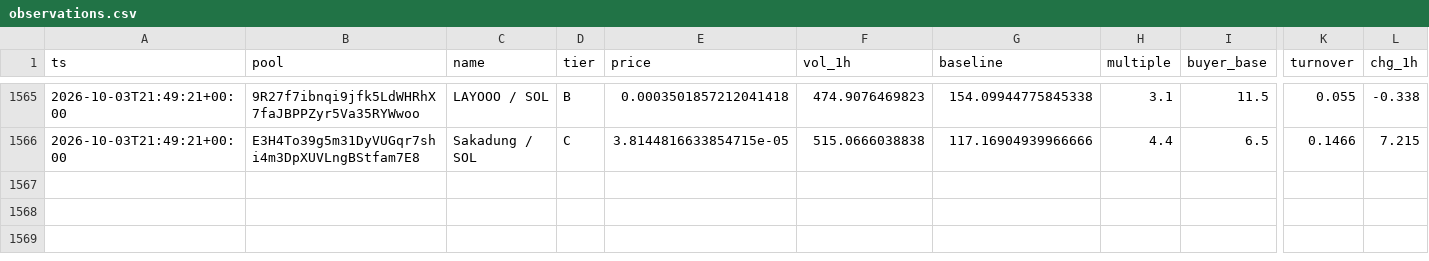
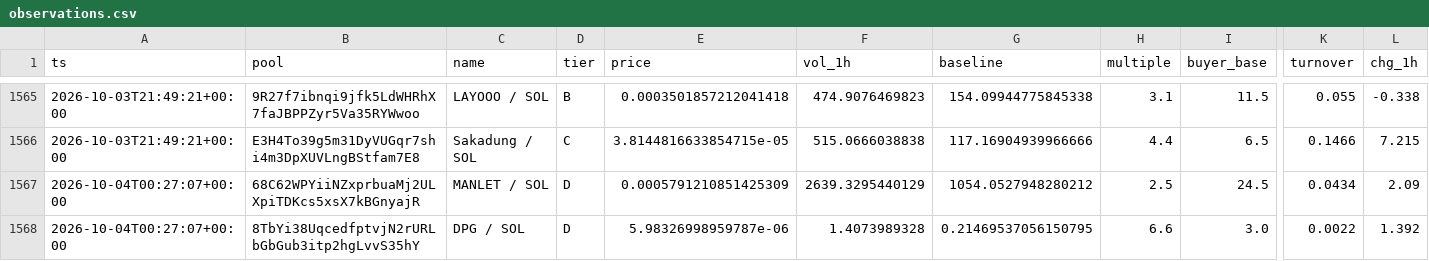
Before and after one commit to kennyasamoah/Kryptsig, a CSV file: observations.csv, drawn as a sheet; only a part is shown, gaps mark what is left out; rows hold the shown columns only; the diff names each change by its address in the sheet, - before the commit and + after, or states it on an @@ line.

```diff
--- a/observations.csv
+++ b/observations.csv
+row 1567: 2026-10-04T00:27:07+00:00 | 68C62WPYiiNZxprbuaMj2ULXpiTDKcs5xsX7kBGnyajR | MANLET / SOL | D | 0.0005791210851425309 | 2639.3295440129 | 1054.0527948280212 | 2.5 | 24.5 | 0.0434 | 2.09
+row 1568: 2026-10-04T00:27:07+00:00 | 8TbYi38UqcedfptvjN2rURLbGbGub3itp2hgLvvS35hY | DPG / SOL | D | 5.98326998959787e-06 | 1.4073989328 | 0.21469537056150795 | 6.6 | 3.0 | 0.0022 | 1.392
```
Also changed, not shown: admitted.csv, 1 other file.
